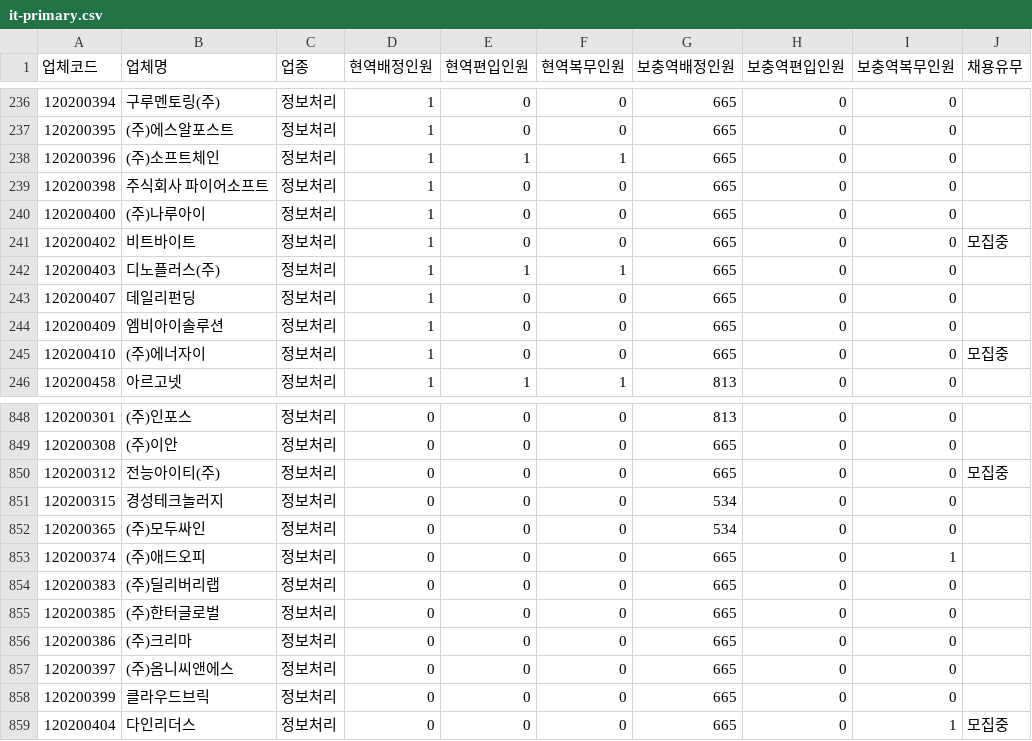
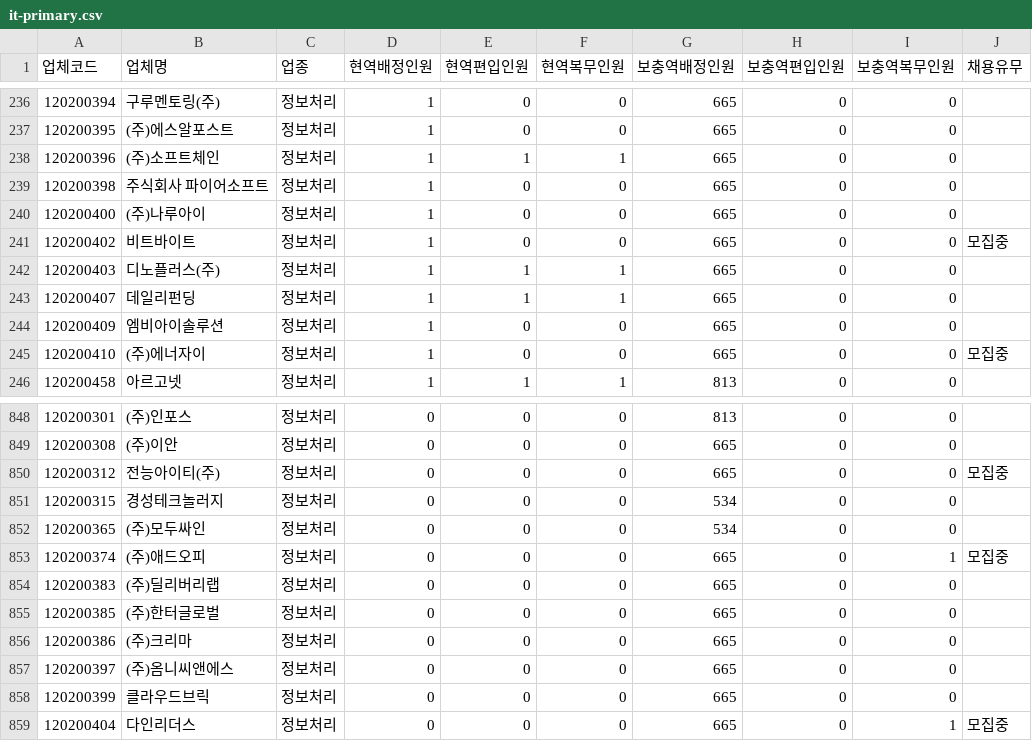
Before and after one commit to stleamist/mma-company-crawler, a CSV file: result/it-primary.csv, drawn as a sheet; only a part is shown, gaps mark what is left out.

```diff
--- a/result/it-primary.csv
+++ b/result/it-primary.csv
@@ -242,3 +242,3 @@
 120200403,디노플러스(주),정보처리,1,1,1,665,0,0,
-120200407,데일리펀딩,정보처리,1,0,0,665,0,0,
+120200407,데일리펀딩,정보처리,1,1,1,665,0,0,
 120200409,엠비아이솔루션,정보처리,1,0,0,665,0,0,
@@ -852,3 +852,3 @@
 120200365,(주)모두싸인,정보처리,0,0,0,534,0,0,
-120200374,(주)애드오피,정보처리,0,0,0,665,0,1,
+120200374,(주)애드오피,정보처리,0,0,0,665,0,1,모집중
 120200383,(주)딜리버리랩,정보처리,0,0,0,665,0,0,
```
Also changed, not shown: result/all.csv, result/it-secondary.csv, 2 other files.
